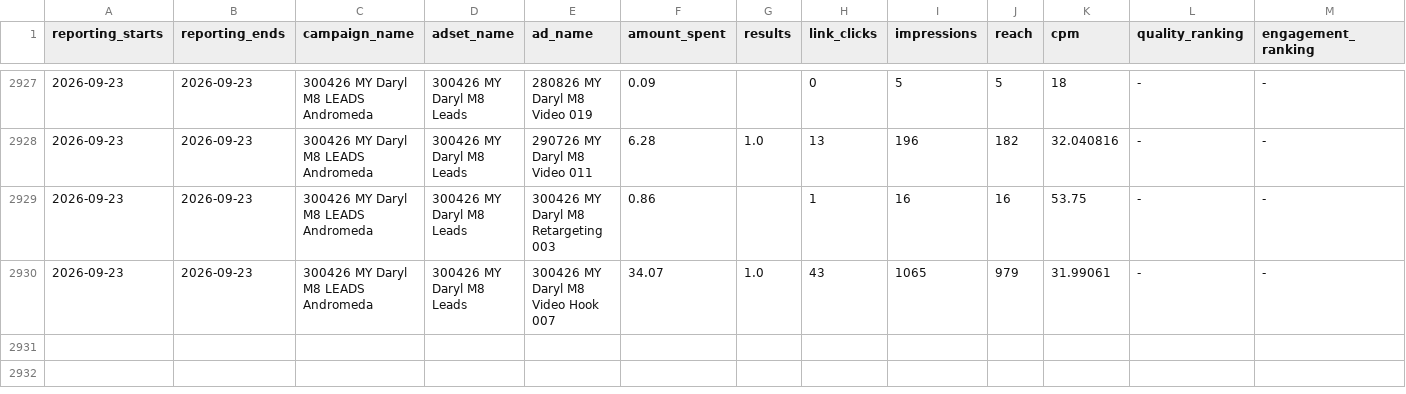
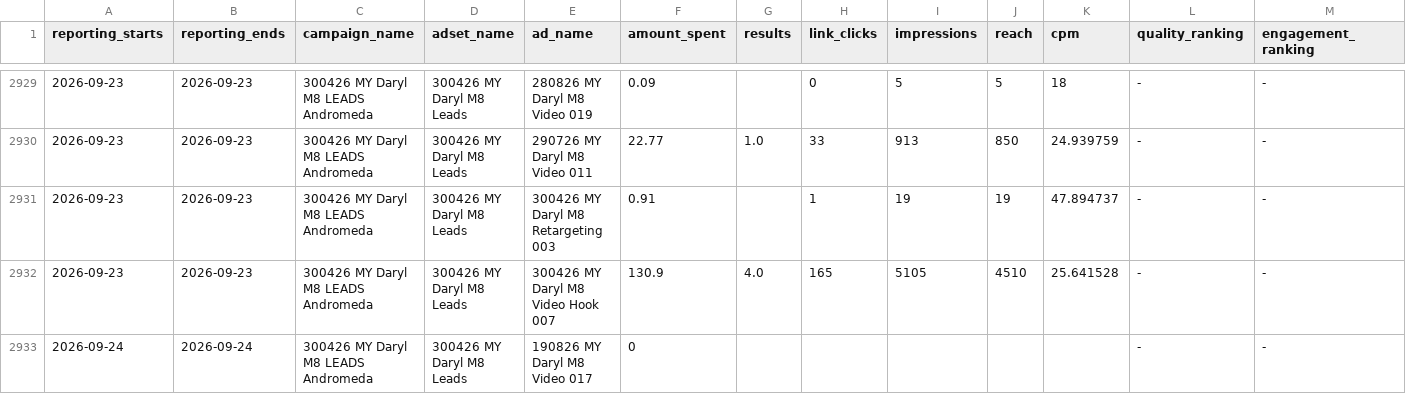
Before and after one commit to Sornphert/Movexercise8-analytics, a CSV file: data/meta_ads.csv, drawn as a sheet; only a part is shown, gaps mark what is left out; addresses are those after the commit; rows hold the shown columns only; the diff covers the shown part only; the diff names each change by its address in the sheet, - before the commit and + after, or states it on an @@ line.

```diff
--- a/data/meta_ads.csv
+++ b/data/meta_ads.csv
-F2930 (amount_spent): 6.28
+F2930 (amount_spent): 22.77
-H2930 (link_clicks): 13
+H2930 (link_clicks): 33
-I2930 (impressions): 196
+I2930 (impressions): 913
-J2930 (reach): 182
+J2930 (reach): 850
-K2930 (cpm): 32.040816
+K2930 (cpm): 24.939759
-F2931 (amount_spent): 0.86
+F2931 (amount_spent): 0.91
-I2931 (impressions): 16
+I2931 (impressions): 19
-J2931 (reach): 16
+J2931 (reach): 19
-K2931 (cpm): 53.75
+K2931 (cpm): 47.894737
-F2932 (amount_spent): 34.07
+F2932 (amount_spent): 130.9
-G2932 (results): 1.0
+G2932 (results): 4.0
-H2932 (link_clicks): 43
+H2932 (link_clicks): 165
-I2932 (impressions): 1065
+I2932 (impressions): 5105
-J2932 (reach): 979
+J2932 (reach): 4510
-K2932 (cpm): 31.99061
+K2932 (cpm): 25.641528
+row 2933: 2026-09-24 | 2026-09-24 | 300426 MY Daryl M8 LEADS Andromeda | 300426 MY Daryl M8 Leads | 190826 MY Daryl M8 Video 017 | 0 |  |  |  |  |  | - | -
```
Also changed, not shown: 2 added rows and 55 edited cells elsewhere in this file, 2 other files.
